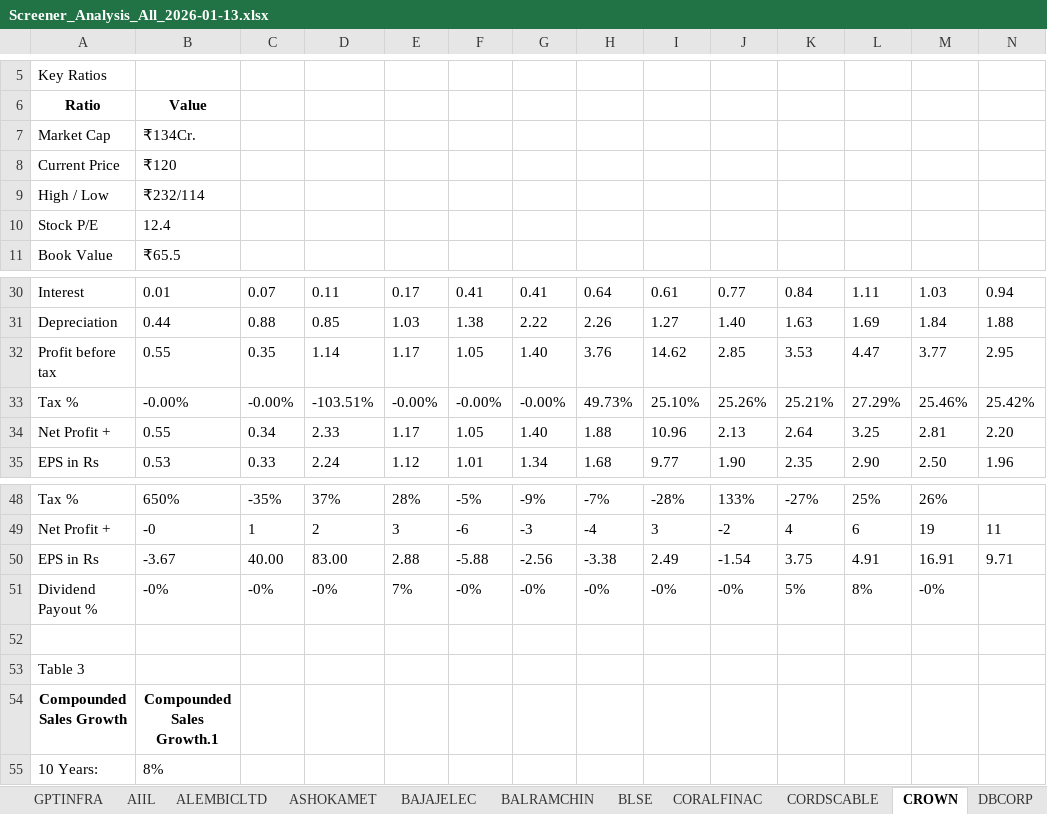
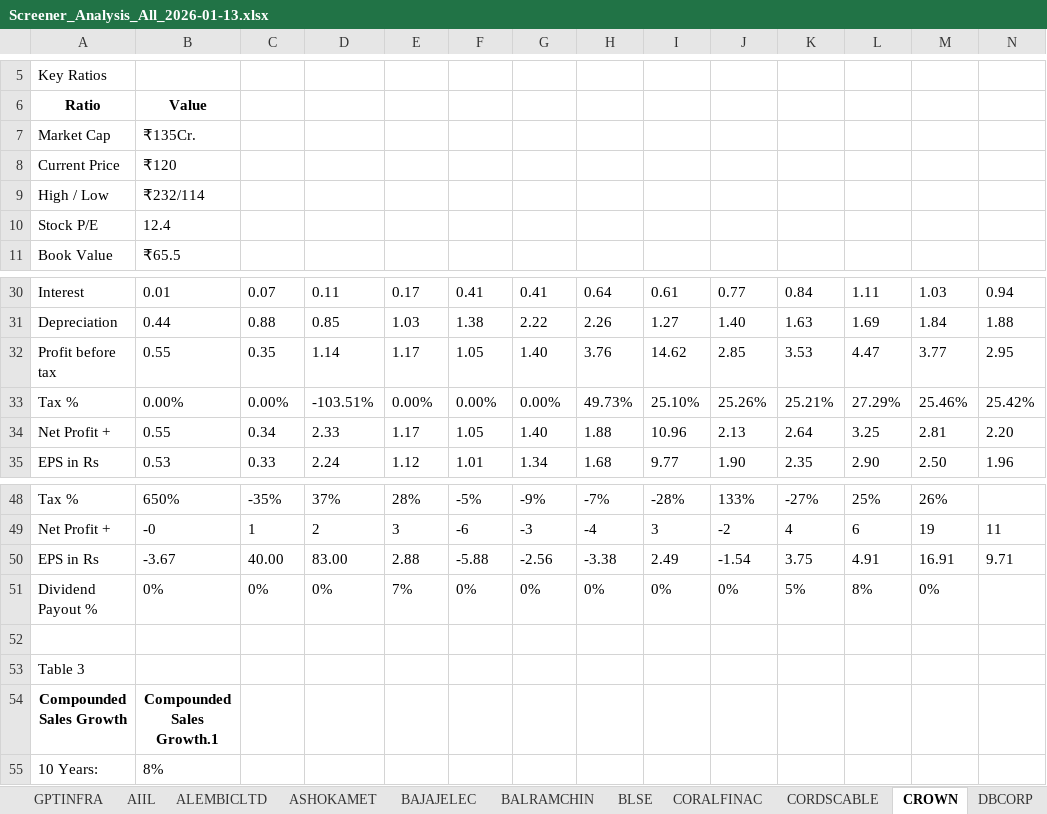
Before and after one commit to pvnithin/ohlc-ou-automations, an Excel workbook: results_all/Screener_Analysis_All_2026-01-13.xlsx, sheet CROWN, drawn as a sheet; only a part is shown, gaps mark what is left out; values as stored, in another font and other column widths than the file's, no borders; the diff names each change by its address in the sheet, - before the commit and + after, or states it on an @@ line.

```diff
--- a/results_all/Screener_Analysis_All_2026-01-13.xlsx (sheet CROWN)
+++ b/results_all/Screener_Analysis_All_2026-01-13.xlsx (sheet CROWN)
-B7: ₹134Cr.
+B7: ₹135Cr.
-B33: -0.00%
+B33: 0.00%
-C33: -0.00%
+C33: 0.00%
-E33: -0.00%
+E33: 0.00%
-F33: -0.00%
+F33: 0.00%
-G33: -0.00%
+G33: 0.00%
-B51: -0%
+B51: 0%
-C51: -0%
+C51: 0%
-D51: -0%
+D51: 0%
-F51: -0%
+F51: 0%
-G51: -0%
+G51: 0%
-H51: -0%
+H51: 0%
-I51: -0%
+I51: 0%
-J51: -0%
+J51: 0%
-M51: -0%
+M51: 0%
```
Also changed, not shown: sheet DCM, sheet TARMAT, sheet SMLT, sheet BLSE, sheet SHRADHA, sheet CORALFINAC, 29 more sheets, 3 other files.
